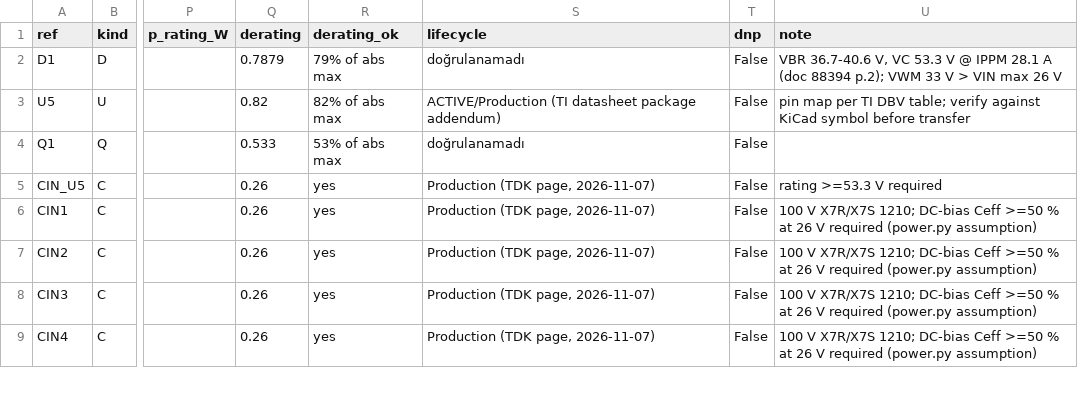
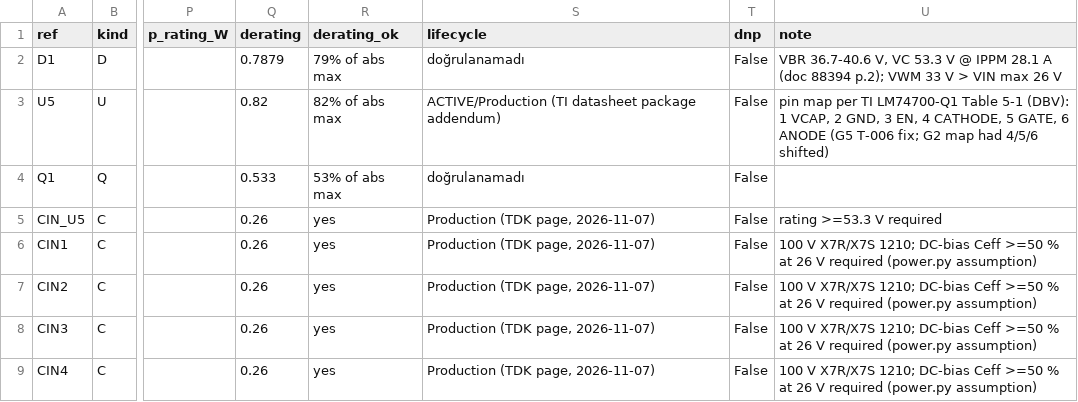
Before and after one commit to siimsek/PDU, a CSV file: design/bom-v2.csv, drawn as a sheet; only a part is shown, gaps mark what is left out; the diff names each change by its address in the sheet, - before the commit and + after, or states it on an @@ line.

```diff
--- a/design/bom-v2.csv
+++ b/design/bom-v2.csv
-U3 (note): …per TI DBV table; verify against KiCad symbol before transfer
+U3 (note): …per TI LM74700-Q1 Table 5-1 (DBV): 1 VCAP, 2 GND, 3 EN, 4 CATHODE, 5 GATE, 6 ANODE (G5 T-006 fix; G2 map had 4/5/6 shifted)
```
Also changed, not shown: 14 other files.
